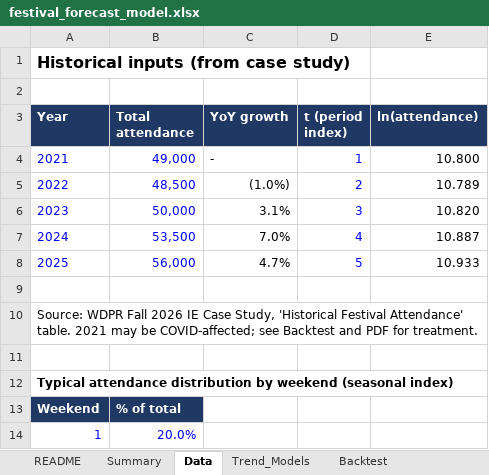
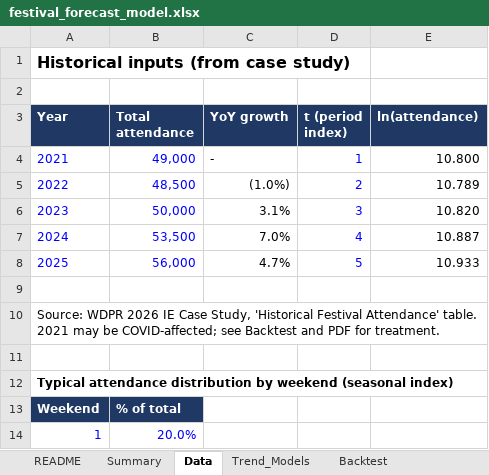
Before and after one commit to EHy230/EHy230.github.io, an Excel workbook: files/festival_forecast_model.xlsx, sheet Data, drawn as a sheet; only a part is shown; values as stored, in another font and other column widths than the file's, no borders; the diff names each change by its address in the sheet, - before the commit and + after, or states it on an @@ line.

```diff
--- a/files/festival_forecast_model.xlsx (sheet Data)
+++ b/files/festival_forecast_model.xlsx (sheet Data)
-A10 (Year): Source: WDPR Fall 2026 IE…
+A10 (Year): Source: WDPR 2026 IE…
```
Also changed, not shown: sheet README, files/booth_mix_model.xlsx, files/growth_options_model.xlsx, 2 other files.
